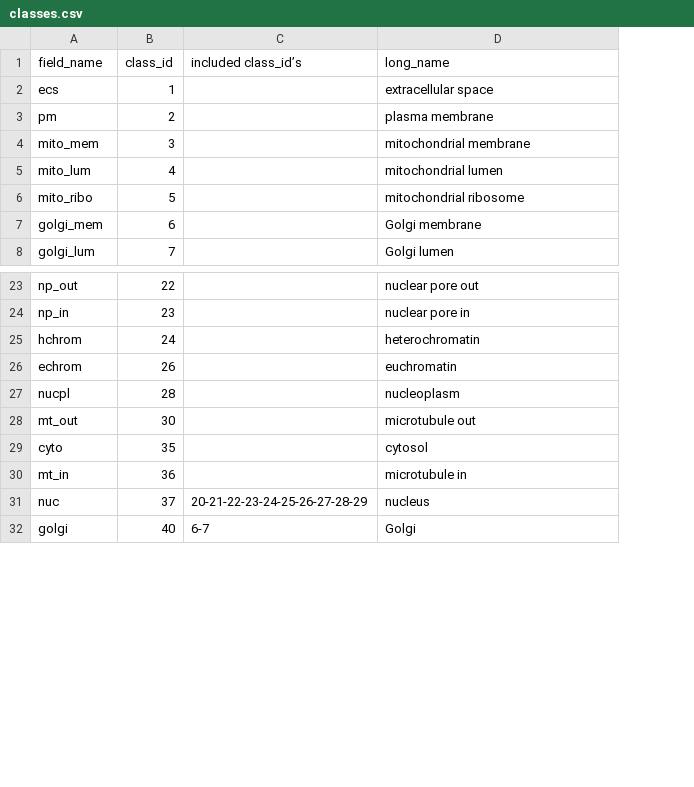
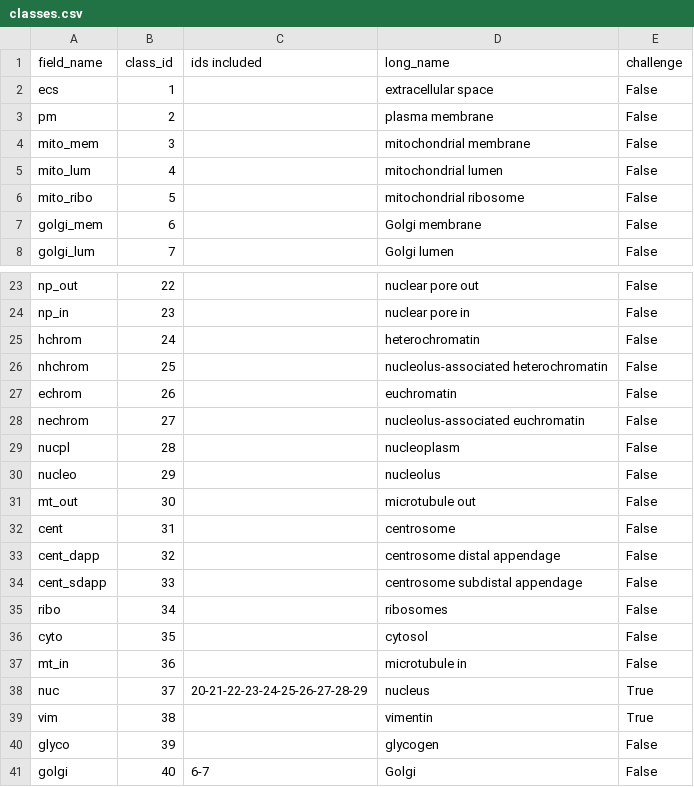
Before and after one commit to janelia-cellmap/cellmap-segmentation-challenge, a CSV file: docs/source/_static/classes.csv, drawn as a sheet; only a part is shown, gaps mark what is left out; the diff covers the shown part only; the diff names each change by its address in the sheet, - before the commit and + after, or states it on an @@ line.

```diff
--- a/docs/source/_static/classes.csv
+++ b/docs/source/_static/classes.csv
+column E (challenge), rows 2-8: all False; rows 23-25: all False; row 27: False; row 29: False; row 31: False; rows 36-38: False | False | True; row 41: False
-C1: included class_id’s
+C1: ids included
+row 26: nhchrom | 25 |  | nucleolus-associated heterochromatin | False
+row 28: nechrom | 27 |  | nucleolus-associated euchromatin | False
+row 30: nucleo | 29 |  | nucleolus | False
+row 32: cent | 31 |  | centrosome | False
+row 33: cent_dapp | 32 |  | centrosome distal appendage | False
+row 34: cent_sdapp | 33 |  | centrosome subdistal appendage | False
+row 35: ribo | 34 |  | ribosomes | False
+row 39: vim | 38 |  | vimentin | True
+row 40: glyco | 39 |  | glycogen | False
```
Also changed, not shown: 20 added rows elsewhere in this file, 1 other file.
